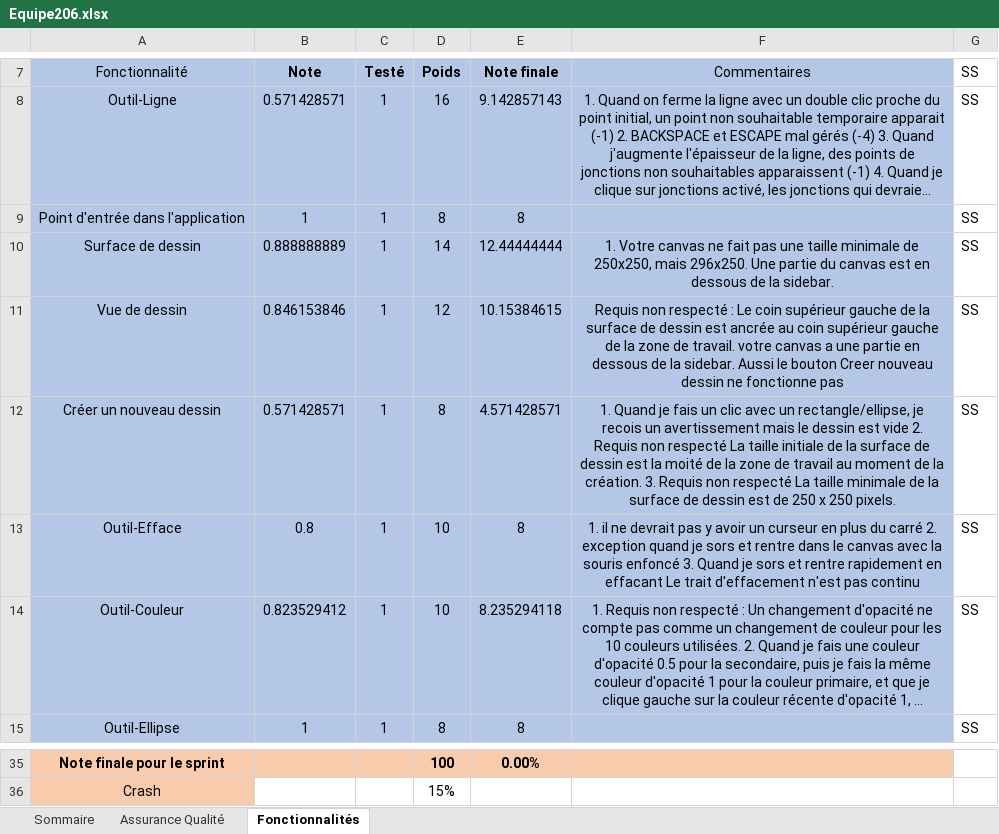
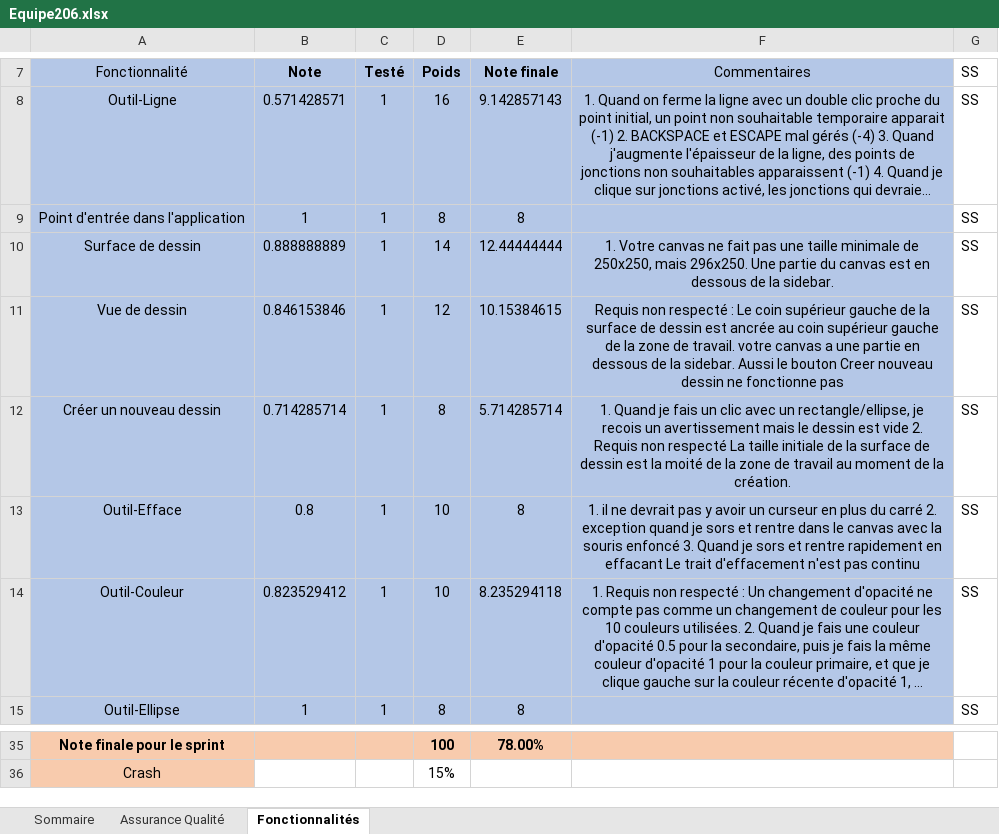
Before and after one commit to jefferson-lam/log2990-projet2, an Excel workbook: Equipe206.xlsx, sheet Fonctionnalités, drawn as a sheet; only a part is shown, gaps mark what is left out; long unchanged cells end in …; values as stored, in another font and other column widths than the file's, no borders; the diff covers the shown part only; the diff names each change by its address in the sheet, - before the commit and + after, or states it on an @@ line.

```diff
--- a/Equipe206.xlsx (sheet Fonctionnalités)
+++ b/Equipe206.xlsx (sheet Fonctionnalités)
-B12 (Note): 0.571428571
+B12 (Note): 0.714285714
-E12 (Note finale): 4.571428571
+E12 (Note finale): 5.714285714
-F12 (Commentaires): …la création. 3. Requis non respecté La taille minimale de la surface de dessin est de 250 x 250 pixels.
+F12 (Commentaires): …la création.
-E35 (Note finale): 0.00%
+E35 (Note finale): 78.00%
```
Also changed, not shown: 44 edited cells elsewhere in this sheet, sheet Assurance Qualité, sheet Sommaire.
